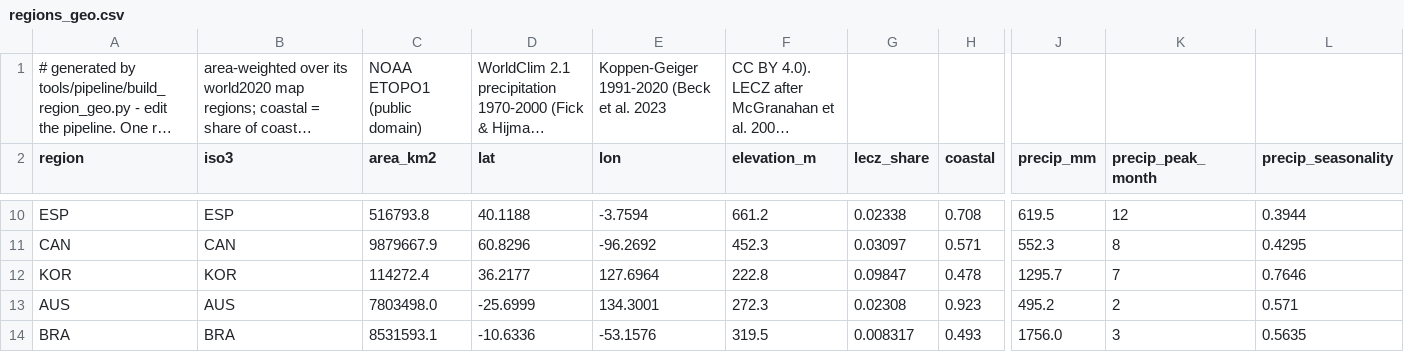
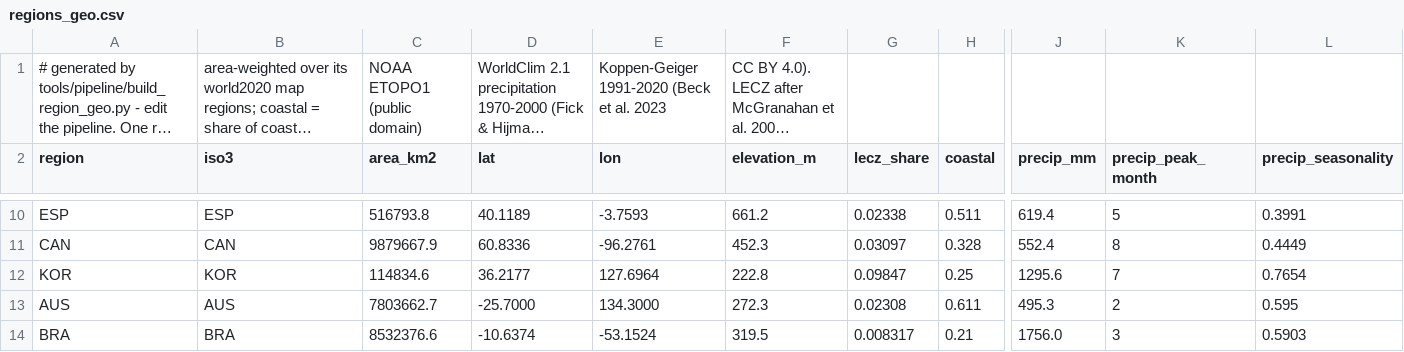
Before and after one commit to xinitrcn1/geosim, a CSV file: assets/scenario/2008/regions_geo.csv, drawn as a sheet; only a part is shown, gaps mark what is left out; long unchanged cells end in …; the diff covers the shown part only; the diff names each change by its address in the sheet, - before the commit and + after, or states it on an @@ line.

```diff
--- a/assets/scenario/2008/regions_geo.csv
+++ b/assets/scenario/2008/regions_geo.csv
-D10 (lat): 40.1188
+D10 (lat): 40.1189
-E10 (lon): -3.7594
+E10 (lon): -3.7593
-H10 (coastal): 0.708
+H10 (coastal): 0.511
-J10 (precip_mm): 619.5
+J10 (precip_mm): 619.4
-K10 (precip_peak_month): 12
+K10 (precip_peak_month): 5
-L10 (precip_seasonality): 0.3944
+L10 (precip_seasonality): 0.3991
-D11 (lat): 60.8296
+D11 (lat): 60.8336
-E11 (lon): -96.2692
+E11 (lon): -96.2761
-H11 (coastal): 0.571
+H11 (coastal): 0.328
-J11 (precip_mm): 552.3
+J11 (precip_mm): 552.4
-L11 (precip_seasonality): 0.4295
+L11 (precip_seasonality): 0.4449
-C12 (area_km2): 114272.4
+C12 (area_km2): 114834.6
-H12 (coastal): 0.478
+H12 (coastal): 0.25
-J12 (precip_mm): 1295.7
+J12 (precip_mm): 1295.6
-L12 (precip_seasonality): 0.7646
+L12 (precip_seasonality): 0.7654
-C13 (area_km2): 7803498.0
+C13 (area_km2): 7803662.7
-D13 (lat): -25.6999
+D13 (lat): -25.7000
-E13 (lon): 134.3001
+E13 (lon): 134.3000
-H13 (coastal): 0.923
+H13 (coastal): 0.611
-J13 (precip_mm): 495.2
+J13 (precip_mm): 495.3
-L13 (precip_seasonality): 0.571
+L13 (precip_seasonality): 0.595
-C14 (area_km2): 8531593.1
+C14 (area_km2): 8532376.6
-D14 (lat): -10.6336
+D14 (lat): -10.6374
-E14 (lon): -53.1576
+E14 (lon): -53.1524
-H14 (coastal): 0.493
+H14 (coastal): 0.21
-L14 (precip_seasonality): 0.5635
+L14 (precip_seasonality): 0.5903
```
Also changed, not shown: 74 edited cells elsewhere in this file, assets/scenario/2020/regions_geo.csv, 13 other files.
